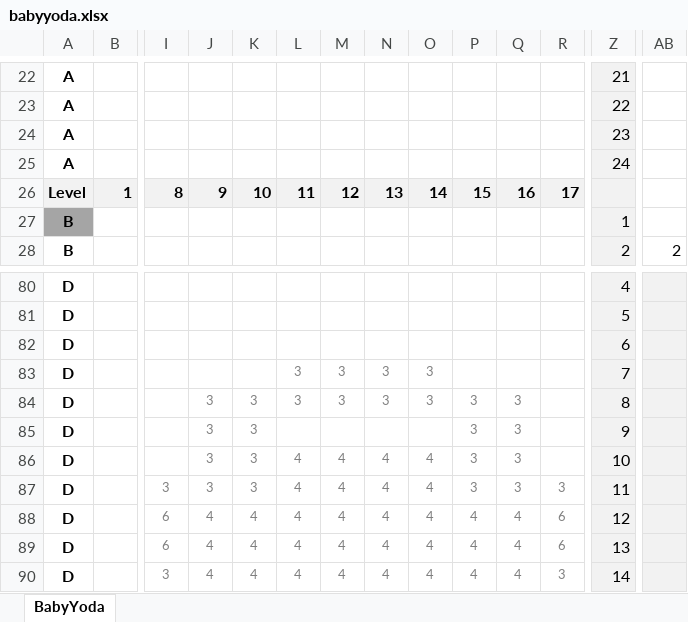
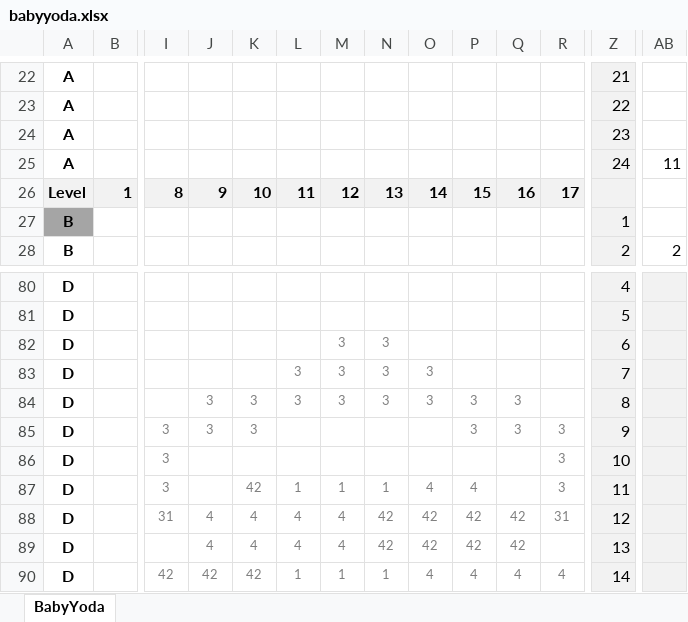
Before and after one commit to mcguinlu/baby-yoda, an Excel workbook: babyyoda.xlsx, sheet BabyYoda, drawn as a sheet; only a part is shown, gaps mark what is left out; values as stored, in another font and other column widths than the file's, no borders; conditional formats not drawn; removed rows and columns are numbered as before the commit, all else as after; rows hold the shown columns only; the diff covers the shown part only; the diff names each change by its address in the sheet, - before the commit and + after, or states it on an @@ line.

```diff
--- a/babyyoda.xlsx (sheet BabyYoda)
+++ b/babyyoda.xlsx (sheet BabyYoda)
-AB25: (empty)
+AB25: 11
-M82: (empty)
+M82: 3
-N82: (empty)
+N82: 3
-I85: (empty)
+I85: 3
-R85: (empty)
+R85: 3
-row 86: D |  |  | 3 | 3 | 4 | 4 | 4 | 4 | 3 | 3 |  | 10
+row 86: D |  | 3 |  |  |  |  |  |  |  |  | 3 | 10
-J87: 3
+J87: (empty)
-K87: 3
+K87: 42
-L87: 4
+L87: 1
-M87: 4
+M87: 1
-N87: 4
+N87: 1
-P87: 3
+P87: 4
-Q87: 3
+Q87: (empty)
-I88: 6
+I88: 31
-N88: 4
+N88: 42
-O88: 4
+O88: 42
-P88: 4
+P88: 42
-Q88: 4
+Q88: 42
-R88: 6
+R88: 31
-row 89: D |  | 6 | 4 | 4 | 4 | 4 | 4 | 4 | 4 | 4 | 6 | 13
-I89: 3
+I89: (empty)
-N89: 4
+N89: 42
-O89: 4
+O89: 42
-P89: 4
+P89: 42
-Q89: 4
+Q89: 42
-R89: 3
+R89: (empty)
-Z89: 14
+Z89: 13
+row 90: D |  | 42 | 42 | 42 | 1 | 1 | 1 | 4 | 4 | 4 | 4 | 14
```
Also changed, not shown: 36 added rows, 61 removed rows, 325 edited cells and cell formats elsewhere in this sheet, formulas that keep their value, 3 other files.
